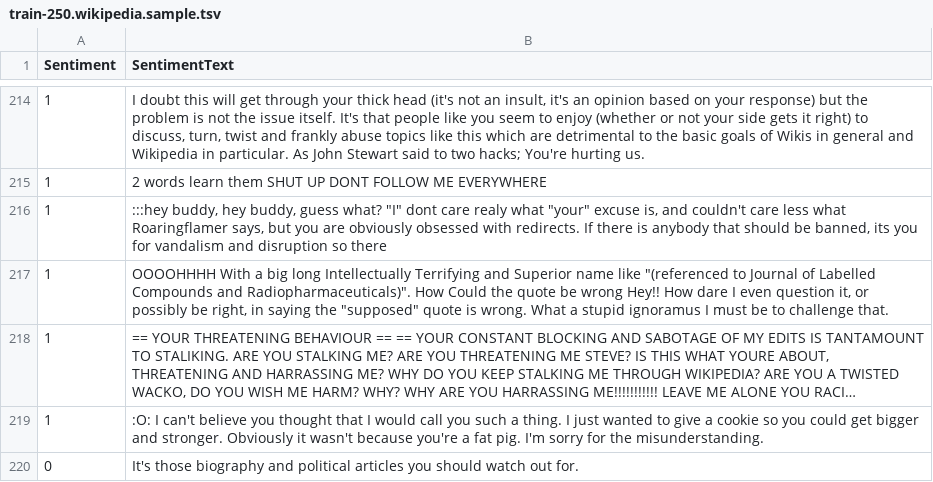
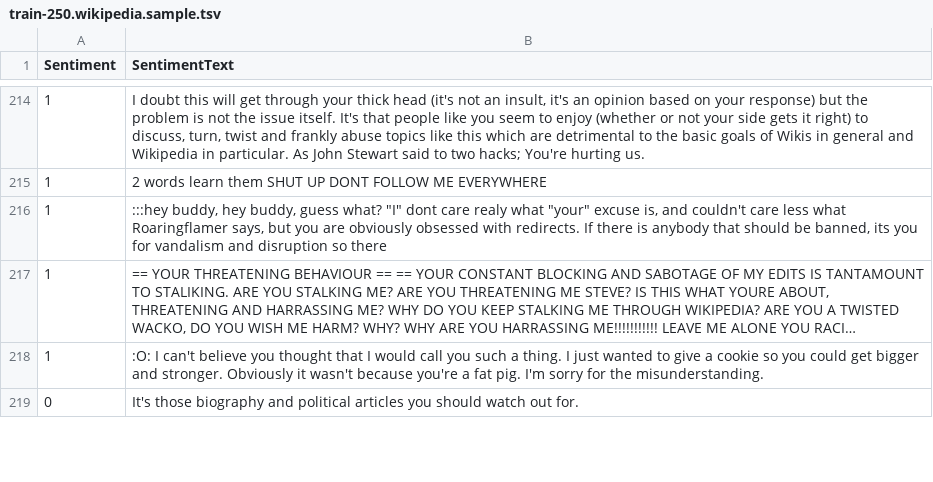
Before and after one commit to microsoft/NimbusML, a TSV file: src/python/nimbusml/datasets/data/train-250.wikipedia.sample.tsv, drawn as a sheet; only a part is shown, gaps mark what is left out; long unchanged cells end in …; the diff names each change by its address in the sheet, - before the commit and + after, or states it on an @@ line.

Commit message:
Update train-250.wikipedia.sample.tsv

```diff
--- a/src/python/nimbusml/datasets/data/train-250.wikipedia.sample.tsv
+++ b/src/python/nimbusml/datasets/data/train-250.wikipedia.sample.tsv
-row 217: 1 | OOOOHHHH With a big long Intellectually Terrifying and Superior name like "(referenced to Journal of Labelled Compounds and Radiopharmaceuticals)". How Could the quote be wrong Hey!! How dare I even question it, or possibly be right, in saying the "supposed" quote is wrong. What a stupid ignoramus I must be to challenge that.
```
